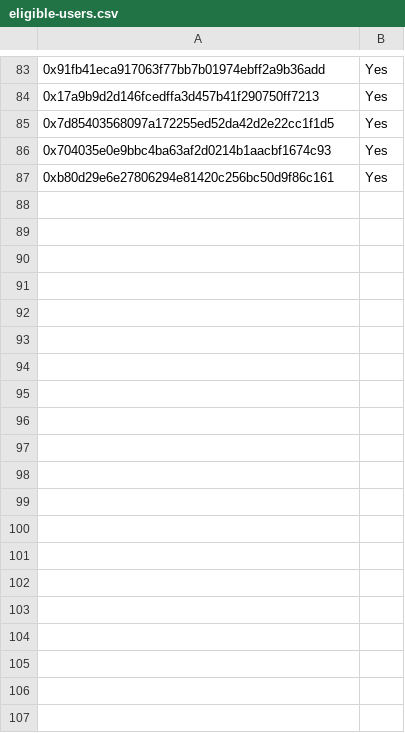
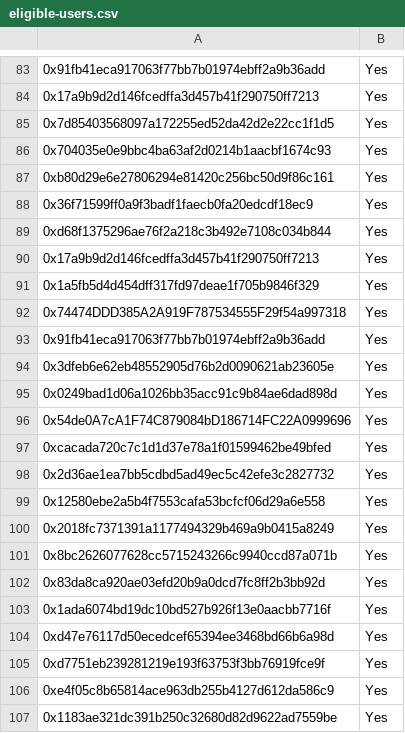
Before and after one commit to pendulum-chain/vortex, a CSV file: eligible-users.csv, drawn as a sheet; only a part is shown, gaps mark what is left out; the diff covers the shown part only; the diff names each change by its address in the sheet, - before the commit and + after, or states it on an @@ line.

Commit message:
Update eligible-users.csv

```diff
--- a/eligible-users.csv
+++ b/eligible-users.csv
+row 88: 0x36f71599ff0a9f3badf1faecb0fa20edcdf18ec9 | Yes
+row 89: 0xd68f1375296ae76f2a218c3b492e7108c034b844 | Yes
+row 90: 0x17a9b9d2d146fcedffa3d457b41f290750ff7213 | Yes
+row 91: 0x1a5fb5d4d454dff317fd97deae1f705b9846f329 | Yes
+row 92: 0x74474DDD385A2A919F787534555F29f54a997318 | Yes
+row 93: 0x91fb41eca917063f77bb7b01974ebff2a9b36add | Yes
+row 94: 0x3dfeb6e62eb48552905d76b2d0090621ab23605e | Yes
+row 95: 0x0249bad1d06a1026bb35acc91c9b84ae6dad898d | Yes
+row 96: 0x54de0A7cA1F74C879084bD186714FC22A0999696 | Yes
+row 97: 0xcacada720c7c1d1d37e78a1f01599462be49bfed | Yes
+row 98: 0x2d36ae1ea7bb5cdbd5ad49ec5c42efe3c2827732 | Yes
+row 99: 0x12580ebe2a5b4f7553cafa53bcfcf06d29a6e558 | Yes
+row 100: 0x2018fc7371391a1177494329b469a9b0415a8249 | Yes
+row 101: 0x8bc2626077628cc5715243266c9940ccd87a071b | Yes
+row 102: 0x83da8ca920ae03efd20b9a0dcd7fc8ff2b3bb92d | Yes
+row 103: 0x1ada6074bd19dc10bd527b926f13e0aacbb7716f | Yes
+row 104: 0xd47e76117d50ecedcef65394ee3468bd66b6a98d | Yes
+row 105: 0xd7751eb239281219e193f63753f3bb76919fce9f | Yes
+row 106: 0xe4f05c8b65814ace963db255b4127d612da586c9 | Yes
+row 107: 0x1183ae321dc391b250c32680d82d9622ad7559be | Yes
```
Also changed, not shown: 17 added rows elsewhere in this file.
